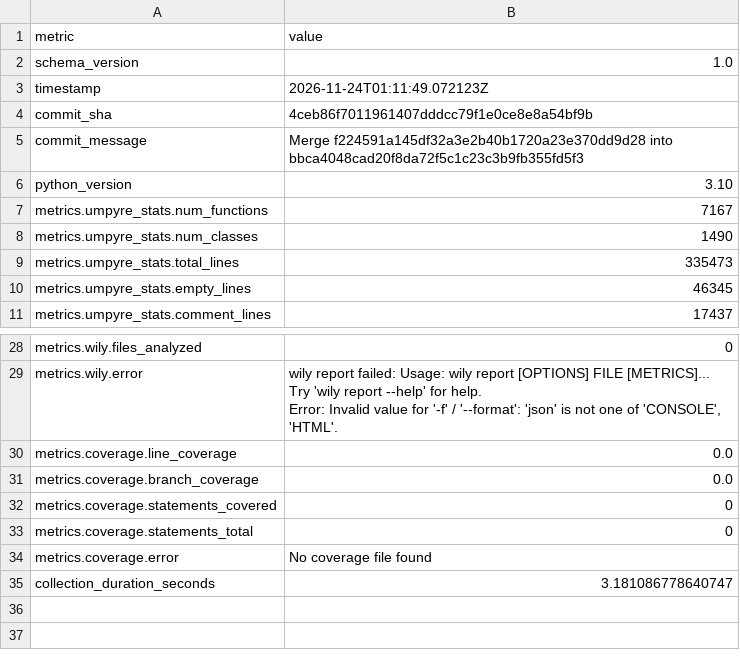
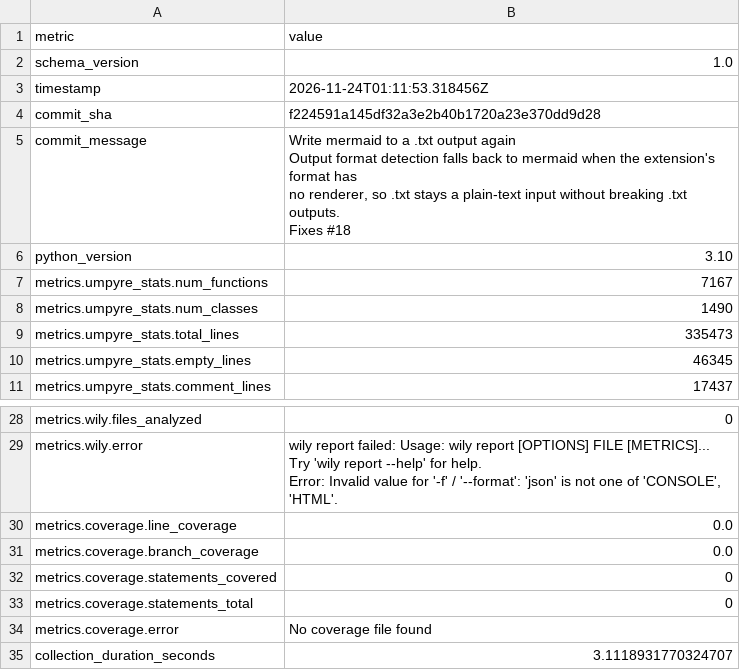
Before and after one commit to i2mint/ij, a CSV file: metrics.csv, drawn as a sheet; only a part is shown, gaps mark what is left out.

Commit message:
Update metrics for f224591

```diff
--- a/metrics.csv
+++ b/metrics.csv
@@ -2,5 +2,10 @@ metric,value
 schema_version,1.0
-timestamp,2026-11-24T01:11:49.072123Z
-commit_sha,4ceb86f7011961407dddcc79f1e0ce8e8a54bf9b
-commit_message,Merge f224591a145df32a3e2b40b1720a23e370dd9d28 into bbca4048cad20f8da72f5c1c23c3b9fb355fd5f3
+timestamp,2026-11-24T01:11:53.318456Z
+commit_sha,f224591a145df32a3e2b40b1720a23e370dd9d28
+commit_message,"Write mermaid to a .txt output again
+
+Output format detection falls back to mermaid when the extension's format has
+no renderer, so .txt stays a plain-text input without breaking .txt outputs.
+
+Fixes #18"
 python_version,3.10
@@ -38,2 +43,2 @@ metrics.coverage.statements_total,0
 metrics.coverage.error,No coverage file found
-collection_duration_seconds,3.181086778640747
+collection_duration_seconds,3.1118931770324707
```
Also changed, not shown: 2 other files.
